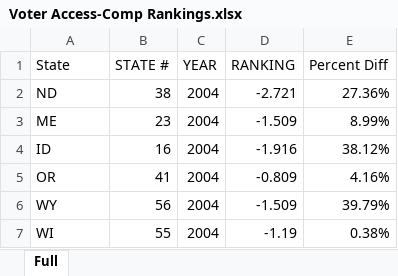
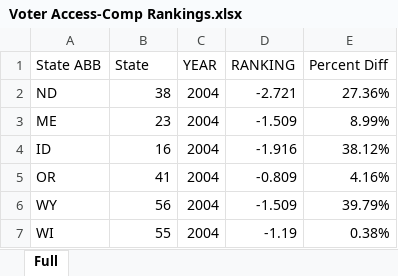
Before and after one commit to mzecher1/Election-Survey-Analysis, an Excel workbook: Voter Access-Comp Rankings.xlsx, sheet Full, drawn as a sheet; only a part is shown; values as stored, in another font and other column widths than the file's, no borders; the diff names each change by its address in the sheet, - before the commit and + after, or states it on an @@ line.

Commit message:
Update Voter Access-Comp Rankings.xlsx

```diff
--- a/Voter Access-Comp Rankings.xlsx (sheet Full)
+++ b/Voter Access-Comp Rankings.xlsx (sheet Full)
-A1: State
+A1: State ABB
-B1: STATE #
+B1: State
```
